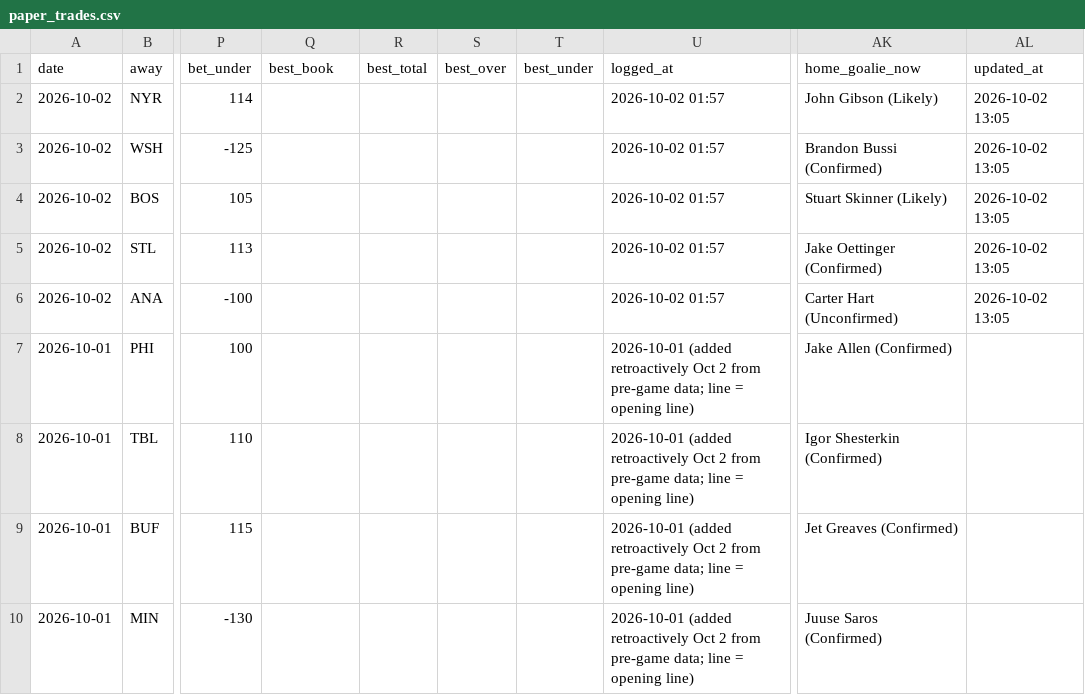
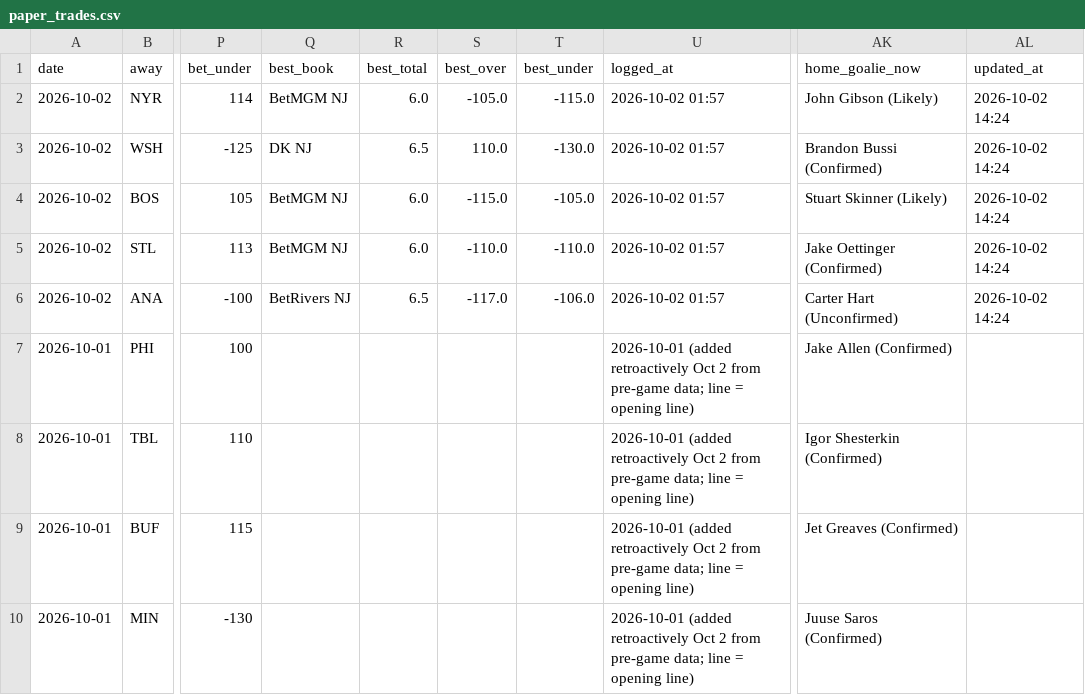
Before and after one commit to Prezbo8/NHL-total-model, a CSV file: paper_trades.csv, drawn as a sheet; only a part is shown, gaps mark what is left out; the diff names each change by its address in the sheet, - before the commit and + after, or states it on an @@ line.

```diff
--- a/paper_trades.csv
+++ b/paper_trades.csv
-Q2 (best_book): (empty)
+Q2 (best_book): BetMGM NJ
-R2 (best_total): (empty)
+R2 (best_total): 6.0
-S2 (best_over): (empty)
+S2 (best_over): -105.0
-T2 (best_under): (empty)
+T2 (best_under): -115.0
-AL2:AL6 (updated_at): 2026-10-02 13:05
+AL2:AL6 (updated_at): 2026-10-02 14:24
-Q3 (best_book): (empty)
+Q3 (best_book): DK NJ
-R3 (best_total): (empty)
+R3 (best_total): 6.5
-S3 (best_over): (empty)
+S3 (best_over): 110.0
-T3 (best_under): (empty)
+T3 (best_under): -130.0
-Q4:Q5 (best_book): (empty)
+Q4:Q5 (best_book): BetMGM NJ
-R4:R5 (best_total): (empty)
+R4:R5 (best_total): 6.0
-S4 (best_over): (empty)
+S4 (best_over): -115.0
-T4 (best_under): (empty)
+T4 (best_under): -105.0
-S5 (best_over): (empty)
+S5 (best_over): -110.0
-T5 (best_under): (empty)
+T5 (best_under): -110.0
-Q6 (best_book): (empty)
+Q6 (best_book): BetRivers NJ
-R6 (best_total): (empty)
+R6 (best_total): 6.5
-S6 (best_over): (empty)
+S6 (best_over): -117.0
-T6 (best_under): (empty)
+T6 (best_under): -106.0
```
Also changed, not shown: 5 other files.
